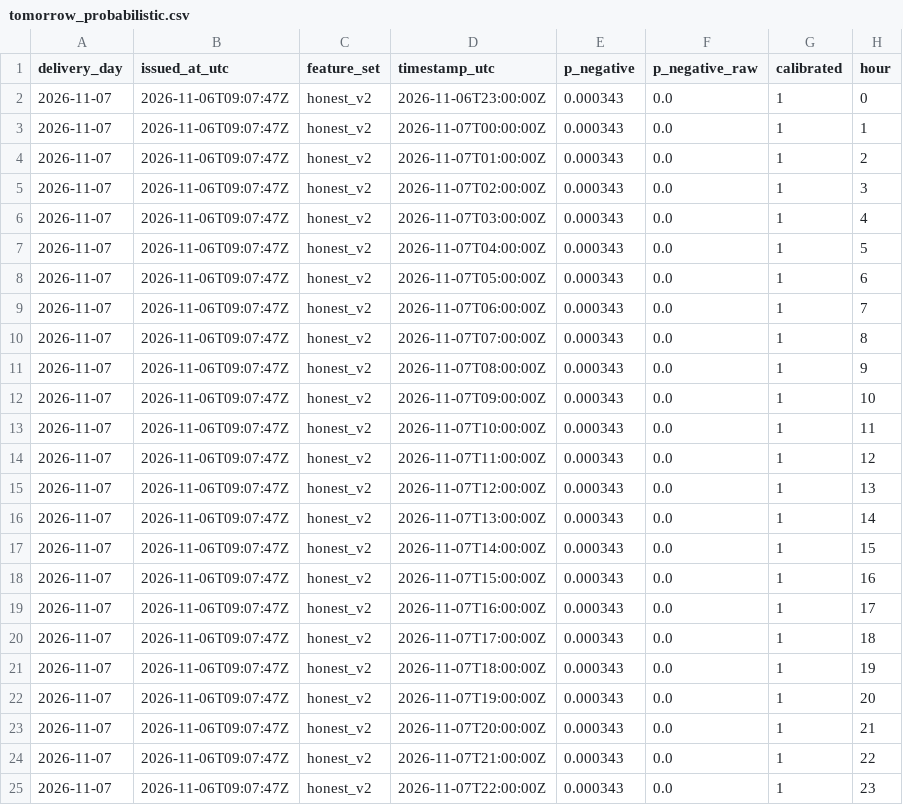
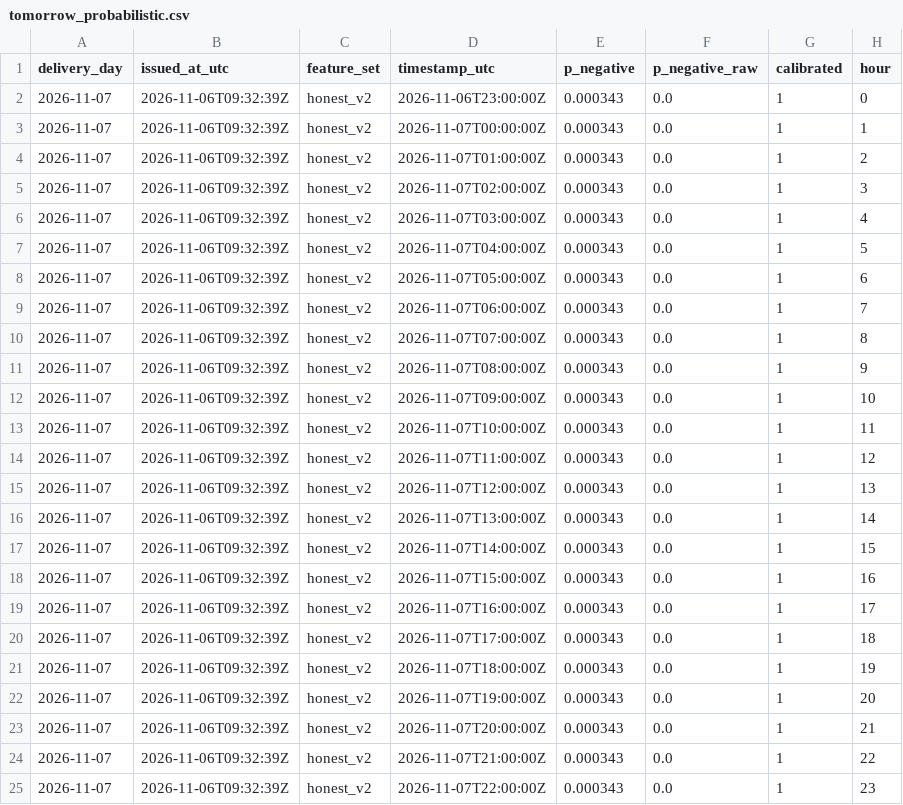
Before and after one commit to gerardorosch02/thermo-fr, a CSV file: published/tomorrow_probabilistic.csv, drawn as a sheet.

```diff
--- a/published/tomorrow_probabilistic.csv
+++ b/published/tomorrow_probabilistic.csv
@@ -1,25 +1,25 @@
 delivery_day,issued_at_utc,feature_set,timestamp_utc,p_negative,p_negative_raw,calibrated,hour
-2026-11-07,2026-11-06T09:07:47Z,honest_v2,2026-11-06T23:00:00Z,0.000343,0.0,1,0
-2026-11-07,2026-11-06T09:07:47Z,honest_v2,2026-11-07T00:00:00Z,0.000343,0.0,1,1
-2026-11-07,2026-11-06T09:07:47Z,honest_v2,2026-11-07T01:00:00Z,0.000343,0.0,1,2
-2026-11-07,2026-11-06T09:07:47Z,honest_v2,2026-11-07T02:00:00Z,0.000343,0.0,1,3
-2026-11-07,2026-11-06T09:07:47Z,honest_v2,2026-11-07T03:00:00Z,0.000343,0.0,1,4
-2026-11-07,2026-11-06T09:07:47Z,honest_v2,2026-11-07T04:00:00Z,0.000343,0.0,1,5
-2026-11-07,2026-11-06T09:07:47Z,honest_v2,2026-11-07T05:00:00Z,0.000343,0.0,1,6
-2026-11-07,2026-11-06T09:07:47Z,honest_v2,2026-11-07T06:00:00Z,0.000343,0.0,1,7
-2026-11-07,2026-11-06T09:07:47Z,honest_v2,2026-11-07T07:00:00Z,0.000343,0.0,1,8
-2026-11-07,2026-11-06T09:07:47Z,honest_v2,2026-11-07T08:00:00Z,0.000343,0.0,1,9
-2026-11-07,2026-11-06T09:07:47Z,honest_v2,2026-11-07T09:00:00Z,0.000343,0.0,1,10
-2026-11-07,2026-11-06T09:07:47Z,honest_v2,2026-11-07T10:00:00Z,0.000343,0.0,1,11
-2026-11-07,2026-11-06T09:07:47Z,honest_v2,2026-11-07T11:00:00Z,0.000343,0.0,1,12
-2026-11-07,2026-11-06T09:07:47Z,honest_v2,2026-11-07T12:00:00Z,0.000343,0.0,1,13
-2026-11-07,2026-11-06T09:07:47Z,honest_v2,2026-11-07T13:00:00Z,0.000343,0.0,1,14
-2026-11-07,2026-11-06T09:07:47Z,honest_v2,2026-11-07T14:00:00Z,0.000343,0.0,1,15
-2026-11-07,2026-11-06T09:07:47Z,honest_v2,2026-11-07T15:00:00Z,0.000343,0.0,1,16
-2026-11-07,2026-11-06T09:07:47Z,honest_v2,2026-11-07T16:00:00Z,0.000343,0.0,1,17
-2026-11-07,2026-11-06T09:07:47Z,honest_v2,2026-11-07T17:00:00Z,0.000343,0.0,1,18
-2026-11-07,2026-11-06T09:07:47Z,honest_v2,2026-11-07T18:00:00Z,0.000343,0.0,1,19
-2026-11-07,2026-11-06T09:07:47Z,honest_v2,2026-11-07T19:00:00Z,0.000343,0.0,1,20
-2026-11-07,2026-11-06T09:07:47Z,honest_v2,2026-11-07T20:00:00Z,0.000343,0.0,1,21
-2026-11-07,2026-11-06T09:07:47Z,honest_v2,2026-11-07T21:00:00Z,0.000343,0.0,1,22
-2026-11-07,2026-11-06T09:07:47Z,honest_v2,2026-11-07T22:00:00Z,0.000343,0.0,1,23
+2026-11-07,2026-11-06T09:32:39Z,honest_v2,2026-11-06T23:00:00Z,0.000343,0.0,1,0
+2026-11-07,2026-11-06T09:32:39Z,honest_v2,2026-11-07T00:00:00Z,0.000343,0.0,1,1
+2026-11-07,2026-11-06T09:32:39Z,honest_v2,2026-11-07T01:00:00Z,0.000343,0.0,1,2
+2026-11-07,2026-11-06T09:32:39Z,honest_v2,2026-11-07T02:00:00Z,0.000343,0.0,1,3
+2026-11-07,2026-11-06T09:32:39Z,honest_v2,2026-11-07T03:00:00Z,0.000343,0.0,1,4
+2026-11-07,2026-11-06T09:32:39Z,honest_v2,2026-11-07T04:00:00Z,0.000343,0.0,1,5
+2026-11-07,2026-11-06T09:32:39Z,honest_v2,2026-11-07T05:00:00Z,0.000343,0.0,1,6
+2026-11-07,2026-11-06T09:32:39Z,honest_v2,2026-11-07T06:00:00Z,0.000343,0.0,1,7
+2026-11-07,2026-11-06T09:32:39Z,honest_v2,2026-11-07T07:00:00Z,0.000343,0.0,1,8
+2026-11-07,2026-11-06T09:32:39Z,honest_v2,2026-11-07T08:00:00Z,0.000343,0.0,1,9
+2026-11-07,2026-11-06T09:32:39Z,honest_v2,2026-11-07T09:00:00Z,0.000343,0.0,1,10
+2026-11-07,2026-11-06T09:32:39Z,honest_v2,2026-11-07T10:00:00Z,0.000343,0.0,1,11
+2026-11-07,2026-11-06T09:32:39Z,honest_v2,2026-11-07T11:00:00Z,0.000343,0.0,1,12
+2026-11-07,2026-11-06T09:32:39Z,honest_v2,2026-11-07T12:00:00Z,0.000343,0.0,1,13
+2026-11-07,2026-11-06T09:32:39Z,honest_v2,2026-11-07T13:00:00Z,0.000343,0.0,1,14
+2026-11-07,2026-11-06T09:32:39Z,honest_v2,2026-11-07T14:00:00Z,0.000343,0.0,1,15
+2026-11-07,2026-11-06T09:32:39Z,honest_v2,2026-11-07T15:00:00Z,0.000343,0.0,1,16
+2026-11-07,2026-11-06T09:32:39Z,honest_v2,2026-11-07T16:00:00Z,0.000343,0.0,1,17
+2026-11-07,2026-11-06T09:32:39Z,honest_v2,2026-11-07T17:00:00Z,0.000343,0.0,1,18
+2026-11-07,2026-11-06T09:32:39Z,honest_v2,2026-11-07T18:00:00Z,0.000343,0.0,1,19
+2026-11-07,2026-11-06T09:32:39Z,honest_v2,2026-11-07T19:00:00Z,0.000343,0.0,1,20
+2026-11-07,2026-11-06T09:32:39Z,honest_v2,2026-11-07T20:00:00Z,0.000343,0.0,1,21
+2026-11-07,2026-11-06T09:32:39Z,honest_v2,2026-11-07T21:00:00Z,0.000343,0.0,1,22
+2026-11-07,2026-11-06T09:32:39Z,honest_v2,2026-11-07T22:00:00Z,0.000343,0.0,1,23
```
Also changed, not shown: published/drivers.csv, published/forecasts.csv, 3 other files.
